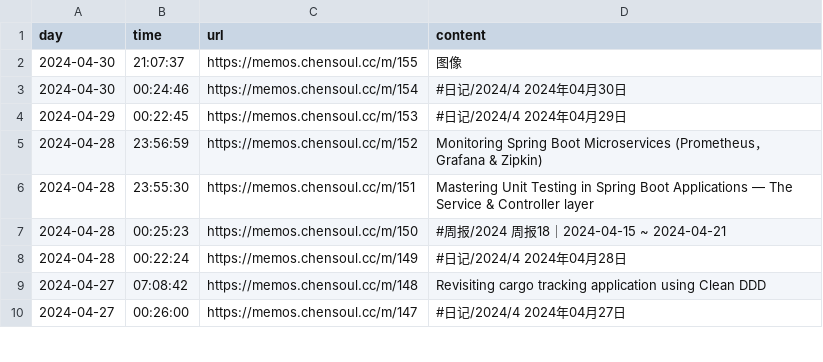
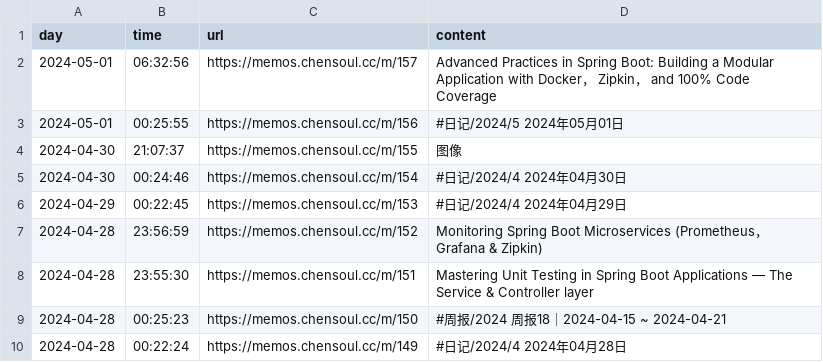
Before and after one commit to chensoul/chensoul, a CSV file: data/memos.csv, drawn as a sheet; only a part is shown; the shorter side is filled out with more unchanged rows.

```diff
--- a/data/memos.csv
+++ b/data/memos.csv
@@ -1,2 +1,4 @@
 day,time,url,content
+2024-05-01,06:32:56,https://memos.chensoul.cc/m/157 ,Advanced Practices in Spring Boot: Building a Modular Application with Docker， Zipkin， and 100% Code Coverage
+2024-05-01,00:25:55,https://memos.chensoul.cc/m/156 ,#日记/2024/5 2024年05月01日
 2024-04-30,21:07:37,https://memos.chensoul.cc/m/155 ,图像
```
